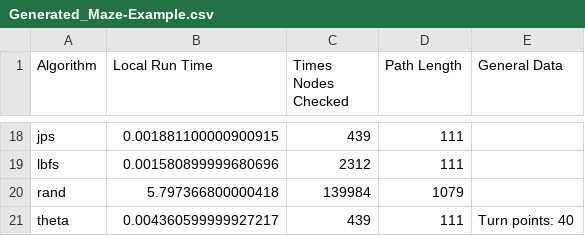
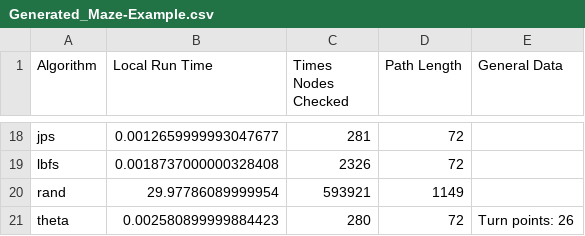
Before and after one commit to GurkNathe/Pathfinding-Algorithms, a CSV file: main/testing/results/Generated_Maze-Example.csv, drawn as a sheet; only a part is shown, gaps mark what is left out; the diff covers the shown part only; the diff names each change by its address in the sheet, - before the commit and + after, or states it on an @@ line.

```diff
--- a/main/testing/results/Generated_Maze-Example.csv
+++ b/main/testing/results/Generated_Maze-Example.csv
-B18 (Local Run Time): 0.001881100000900915
+B18 (Local Run Time): 0.0012659999993047677
-C18 (Times Nodes Checked): 439
+C18 (Times Nodes Checked): 281
-D18:D19 (Path Length): 111
+D18:D19 (Path Length): 72
-B19 (Local Run Time): 0.001580899999680696
+B19 (Local Run Time): 0.0018737000000328408
-C19 (Times Nodes Checked): 2312
+C19 (Times Nodes Checked): 2326
-B20 (Local Run Time): 5.797366800000418
+B20 (Local Run Time): 29.97786089999954
-C20 (Times Nodes Checked): 139984
+C20 (Times Nodes Checked): 593921
-D20 (Path Length): 1079
+D20 (Path Length): 1149
-B21 (Local Run Time): 0.004360599999927217
+B21 (Local Run Time): 0.002580899999884423
-C21 (Times Nodes Checked): 439
+C21 (Times Nodes Checked): 280
-D21 (Path Length): 111
+D21 (Path Length): 72
-E21 (General Data): Turn points: 40
+E21 (General Data): Turn points: 26
```
Also changed, not shown: 46 edited cells elsewhere in this file, 10 other files.
